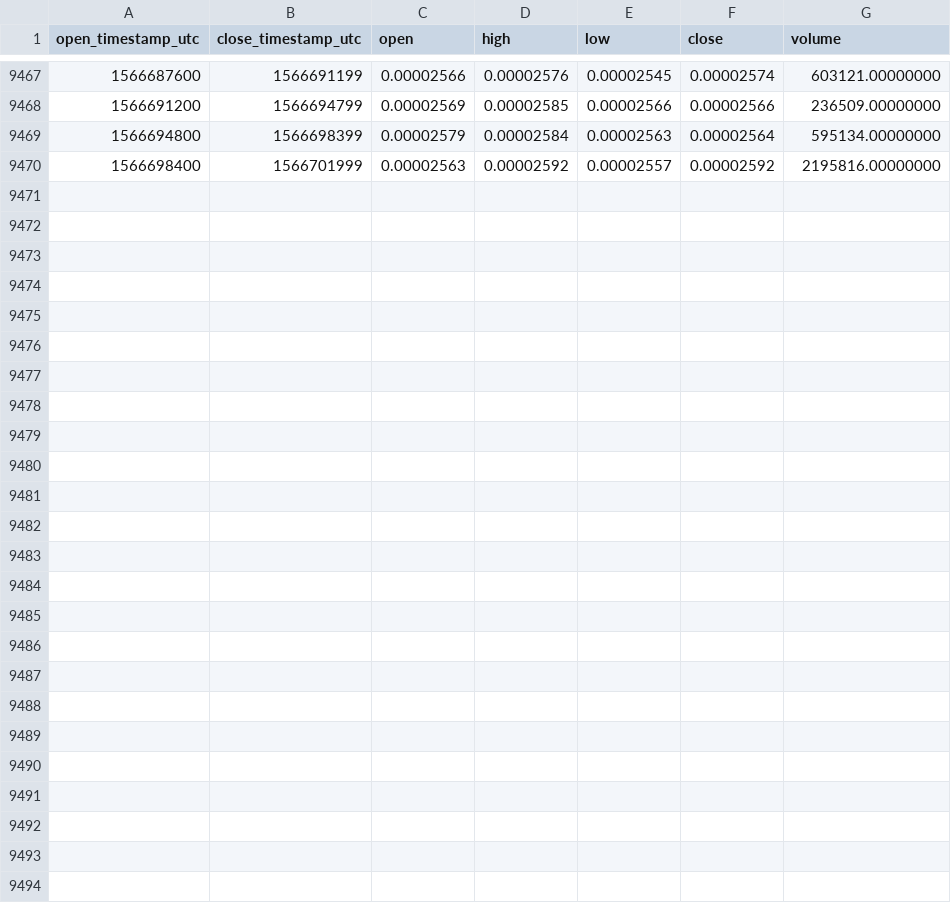
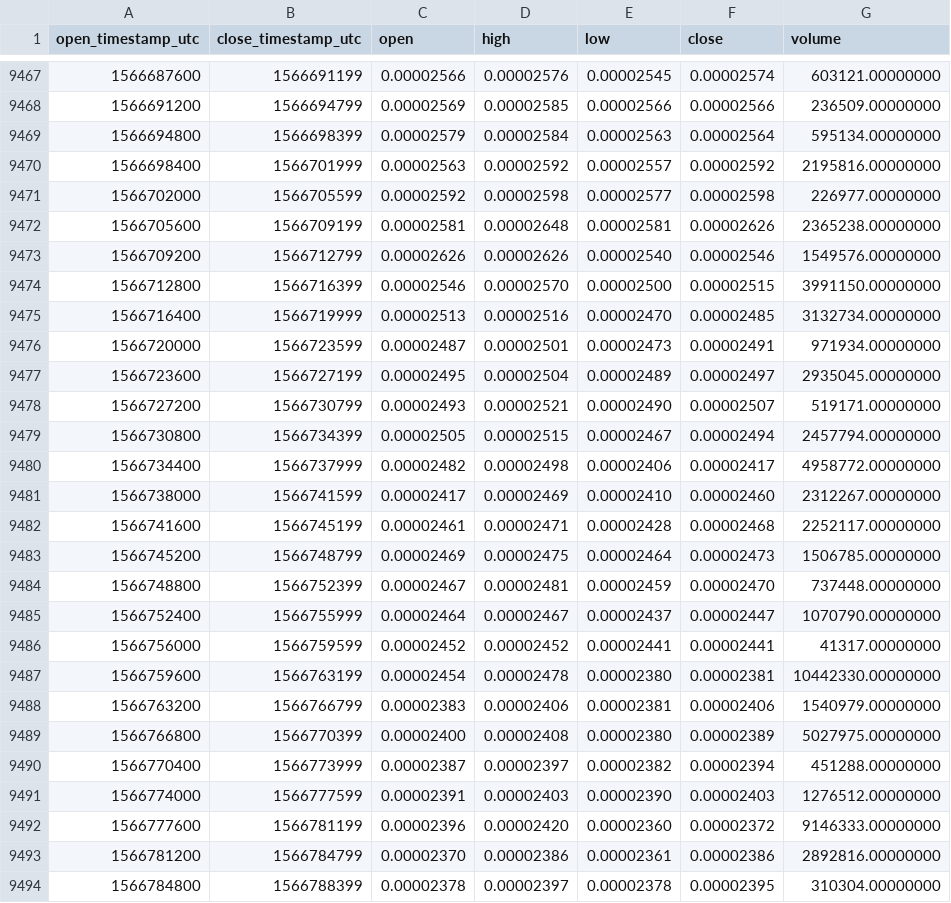
Before and after one commit to cryptobigbro/binance-VETETH, a CSV file: binance-VETETH-1h.csv, drawn as a sheet; only a part is shown, gaps mark what is left out.

Commit message:
Update OHLCV data.

```diff
--- a/binance-VETETH-1h.csv
+++ b/binance-VETETH-1h.csv
@@ -9470 +9470,25 @@ open_timestamp_utc,close_timestamp_utc,open,high,low,close,volume
 1566698400,1566701999,0.00002563,0.00002592,0.00002557,0.00002592,2195816.00000000
+1566702000,1566705599,0.00002592,0.00002598,0.00002577,0.00002598,226977.00000000
+1566705600,1566709199,0.00002581,0.00002648,0.00002581,0.00002626,2365238.00000000
+1566709200,1566712799,0.00002626,0.00002626,0.00002540,0.00002546,1549576.00000000
+1566712800,1566716399,0.00002546,0.00002570,0.00002500,0.00002515,3991150.00000000
+1566716400,1566719999,0.00002513,0.00002516,0.00002470,0.00002485,3132734.00000000
+1566720000,1566723599,0.00002487,0.00002501,0.00002473,0.00002491,971934.00000000
+1566723600,1566727199,0.00002495,0.00002504,0.00002489,0.00002497,2935045.00000000
+1566727200,1566730799,0.00002493,0.00002521,0.00002490,0.00002507,519171.00000000
+1566730800,1566734399,0.00002505,0.00002515,0.00002467,0.00002494,2457794.00000000
+1566734400,1566737999,0.00002482,0.00002498,0.00002406,0.00002417,4958772.00000000
+1566738000,1566741599,0.00002417,0.00002469,0.00002410,0.00002460,2312267.00000000
+1566741600,1566745199,0.00002461,0.00002471,0.00002428,0.00002468,2252117.00000000
+1566745200,1566748799,0.00002469,0.00002475,0.00002464,0.00002473,1506785.00000000
+1566748800,1566752399,0.00002467,0.00002481,0.00002459,0.00002470,737448.00000000
+1566752400,1566755999,0.00002464,0.00002467,0.00002437,0.00002447,1070790.00000000
+1566756000,1566759599,0.00002452,0.00002452,0.00002441,0.00002441,41317.00000000
+1566759600,1566763199,0.00002454,0.00002478,0.00002380,0.00002381,10442330.00000000
+1566763200,1566766799,0.00002383,0.00002406,0.00002381,0.00002406,1540979.00000000
+1566766800,1566770399,0.00002400,0.00002408,0.00002380,0.00002389,5027975.00000000
+1566770400,1566773999,0.00002387,0.00002397,0.00002382,0.00002394,451288.00000000
+1566774000,1566777599,0.00002391,0.00002403,0.00002390,0.00002403,1276512.00000000
+1566777600,1566781199,0.00002396,0.00002420,0.00002360,0.00002372,9146333.00000000
+1566781200,1566784799,0.00002370,0.00002386,0.00002361,0.00002386,2892816.00000000
+1566784800,1566788399,0.00002378,0.00002397,0.00002378,0.00002395,310304.00000000
```
Also changed, not shown: binance-VETETH-1d.csv.
